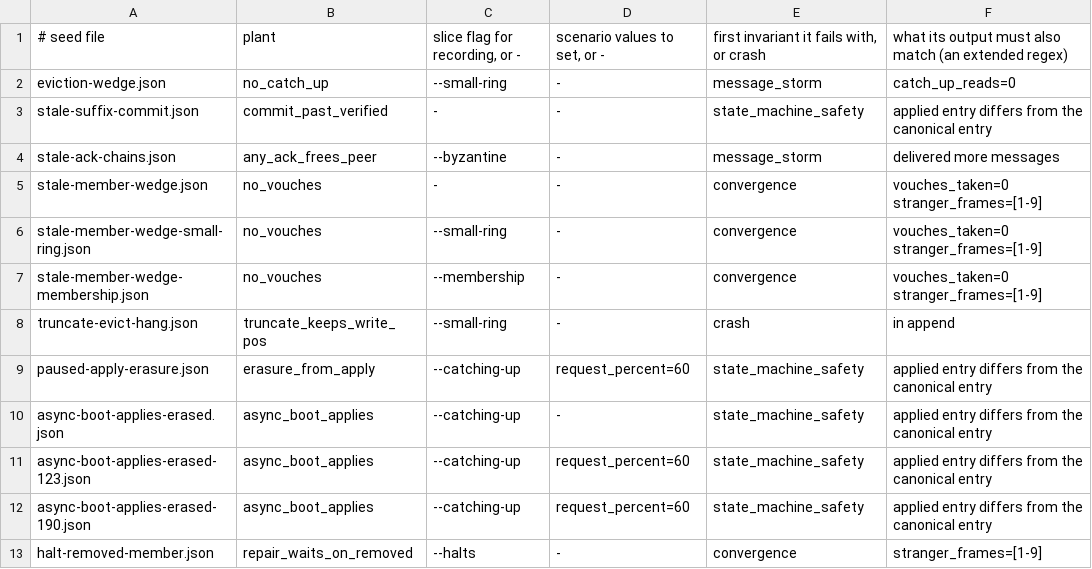
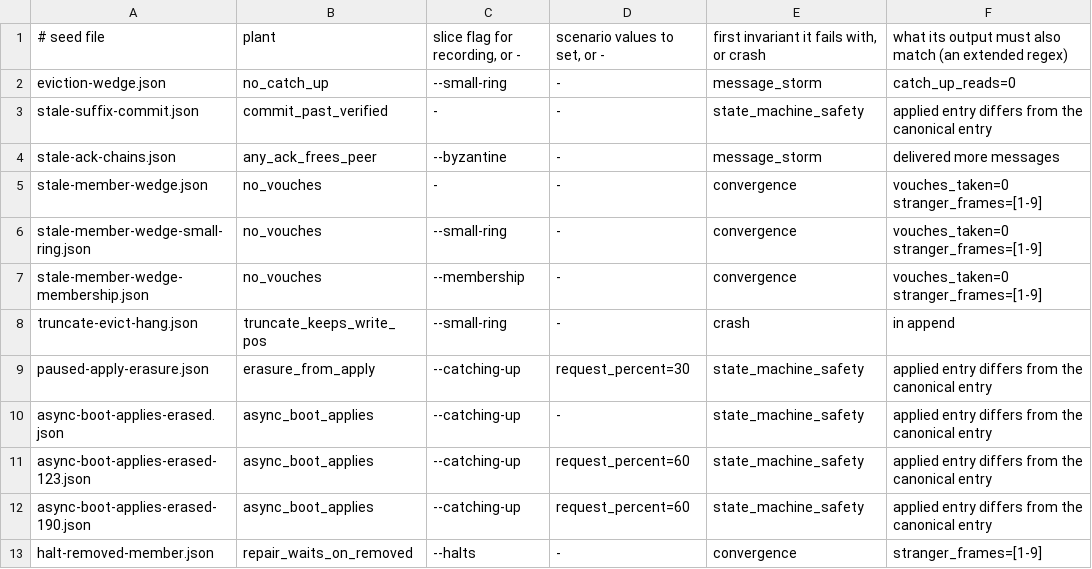
Before and after one commit to floruntime/flo, a TSV file: src/vopr/seeds/undos.tsv, drawn as a sheet.

Commit message:
Re-pin paused-apply-erasure at seed 269, 30% requests
The cap on what isn't yet applied stops a leader elected far behind on
apply from proposing, which the old seed relied on to reach the checker's
learned-at case. Seed 269 reaches it with fewer requests, fails with the
undo and passes without it.

```diff
--- a/src/vopr/seeds/undos.tsv
+++ b/src/vopr/seeds/undos.tsv
@@ -8,3 +8,3 @@ stale-member-wedge-membership.json	no_vouches	--membership	-	convergence	vouches
 truncate-evict-hang.json	truncate_keeps_write_pos	--small-ring	-	crash	 in append
-paused-apply-erasure.json	erasure_from_apply	--catching-up	request_percent=60	state_machine_safety	applied entry differs from the canonical entry
+paused-apply-erasure.json	erasure_from_apply	--catching-up	request_percent=30	state_machine_safety	applied entry differs from the canonical entry
 async-boot-applies-erased.json	async_boot_applies	--catching-up	-	state_machine_safety	applied entry differs from the canonical entry
```
Also changed, not shown: 1 other file.
